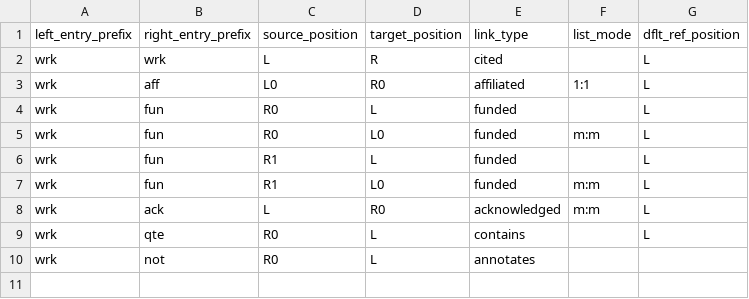
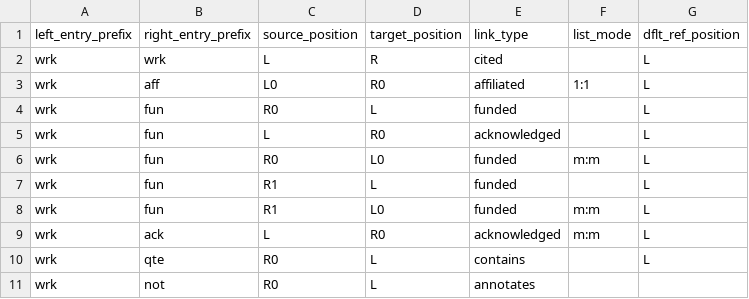
Before and after one commit to shortorian/bibliograph, a CSV file: bibliograph/resources/default_link_syntax.csv, drawn as a sheet; the diff names each change by its address in the sheet, - before the commit and + after, or states it on an @@ line.

```diff
--- a/bibliograph/resources/default_link_syntax.csv
+++ b/bibliograph/resources/default_link_syntax.csv
+row 5: wrk | fun | L | R0 | acknowledged |  | L
```
Also changed, not shown: bibliograph/resources/default_bibtex_syntax.csv, bibliograph/resources/default_entry_syntax.csv, 4 other files.
